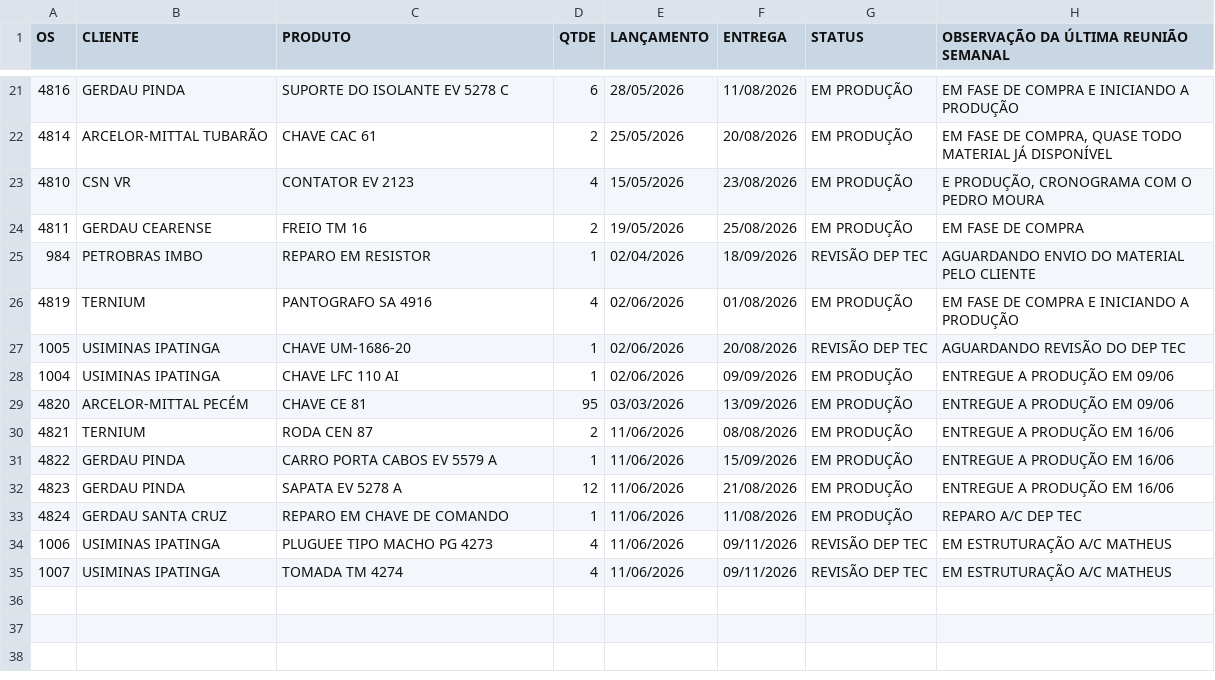
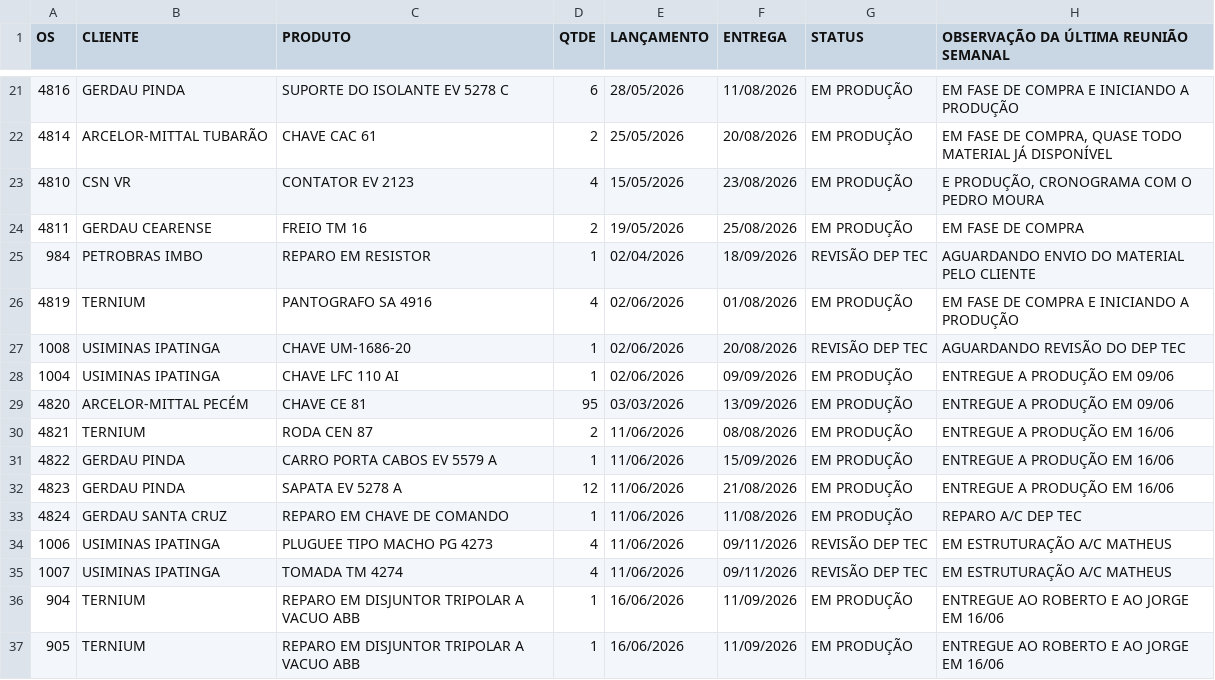
Before and after one commit to MatheusFuccio/controle-producao-v3, a CSV file: dados.csv, drawn as a sheet; only a part is shown, gaps mark what is left out.

Commit message:
Add files via upload

```diff
--- a/dados.csv
+++ b/dados.csv
@@ -26,3 +26,3 @@
 4819;TERNIUM;PANTOGRAFO SA 4916;4;02/06/2026;01/08/2026;EM PRODUÇÃO;EM FASE DE COMPRA E INICIANDO A PRODUÇÃO
-1005;USIMINAS IPATINGA;CHAVE UM-1686-20;1;02/06/2026;20/08/2026;REVISÃO DEP TEC;AGUARDANDO REVISÃO DO DEP TEC
+1008;USIMINAS IPATINGA;CHAVE UM-1686-20;1;02/06/2026;20/08/2026;REVISÃO DEP TEC;AGUARDANDO REVISÃO DO DEP TEC
 1004;USIMINAS IPATINGA;CHAVE LFC 110 AI;1;02/06/2026;09/09/2026;EM PRODUÇÃO;ENTREGUE A PRODUÇÃO EM 09/06
@@ -35 +35,3 @@
 1007;USIMINAS IPATINGA;TOMADA TM 4274;4;11/06/2026;09/11/2026;REVISÃO DEP TEC;EM ESTRUTURAÇÃO A/C MATHEUS
+904;TERNIUM;REPARO EM DISJUNTOR TRIPOLAR A VACUO ABB;1;16/06/2026;11/09/2026;EM PRODUÇÃO;ENTREGUE AO ROBERTO E AO JORGE EM 16/06
+905;TERNIUM;REPARO EM DISJUNTOR TRIPOLAR A VACUO ABB;1;16/06/2026;11/09/2026;EM PRODUÇÃO;ENTREGUE AO ROBERTO E AO JORGE EM 16/06
```
